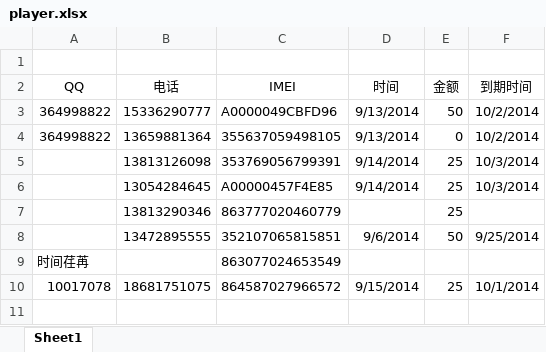
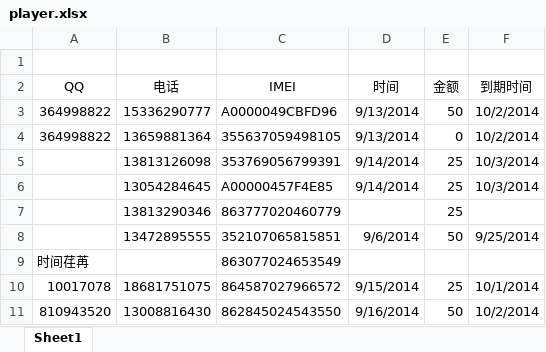
Before and after one commit to gel1987/xielei, an Excel workbook: app/pay/player.xlsx, sheet Sheet1, drawn as a sheet; values as stored, in another font and other column widths than the file's, no borders; the diff names each change by its address in the sheet, - before the commit and + after, or states it on an @@ line.

```diff
--- a/app/pay/player.xlsx (sheet Sheet1)
+++ b/app/pay/player.xlsx (sheet Sheet1)
+row 11: 810943520 | 13008816430 | 862845024543550 | 9/16/2014 | 50 | 10/2/2014
```
Also changed, not shown: 1 other file.
